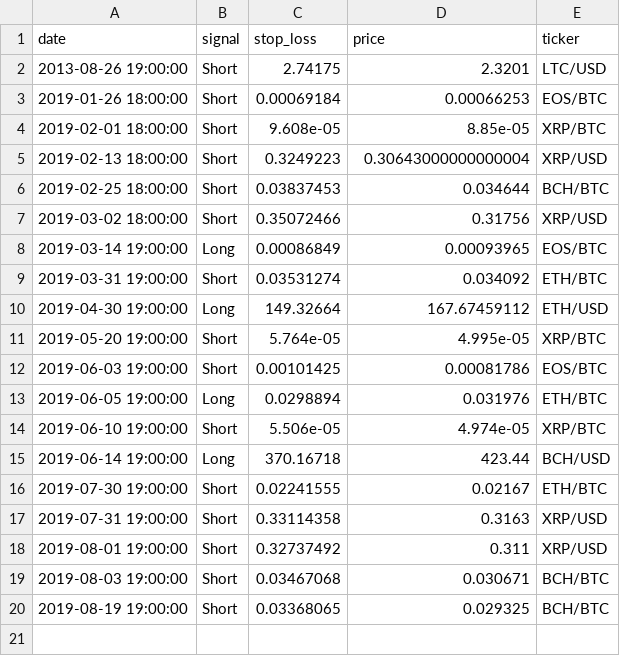
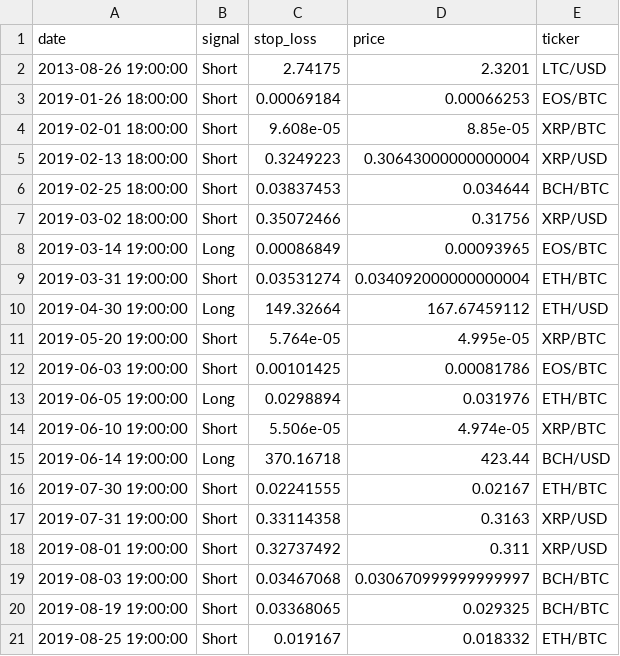
Before and after one commit to pegahcarter/All-Things-TA, a CSV file: signals/Daily.csv, drawn as a sheet.

```diff
--- a/signals/Daily.csv
+++ b/signals/Daily.csv
@@ -8,3 +8,3 @@ date,signal,stop_loss,price,ticker
 2019-03-14 19:00:00,Long,0.00086849,0.00093965,EOS/BTC
-2019-03-31 19:00:00,Short,0.03531274,0.034092,ETH/BTC
+2019-03-31 19:00:00,Short,0.03531274,0.034092000000000004,ETH/BTC
 2019-04-30 19:00:00,Long,149.32664,167.67459112,ETH/USD
@@ -18,3 +18,4 @@ date,signal,stop_loss,price,ticker
 2019-08-01 19:00:00,Short,0.32737492,0.311,XRP/USD
-2019-08-03 19:00:00,Short,0.03467068,0.030671,BCH/BTC
+2019-08-03 19:00:00,Short,0.03467068,0.030670999999999997,BCH/BTC
 2019-08-19 19:00:00,Short,0.03368065,0.029325,BCH/BTC
+2019-08-25 19:00:00,Short,0.019167,0.018332,ETH/BTC
```
Also changed, not shown: signals/Hourly.csv, 2 other files.
